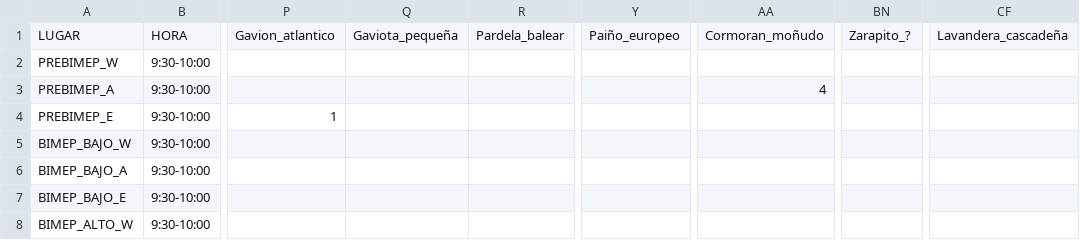
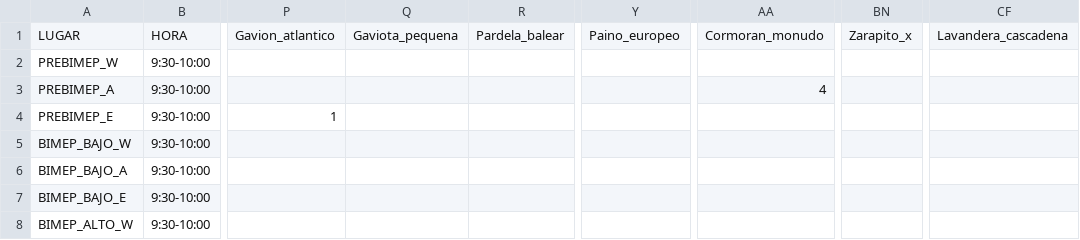
Before and after one commit to Khiwila/Pandas, a CSV file: 2017-2018.csv, drawn as a sheet; only a part is shown, gaps mark what is left out; the diff names each change by its address in the sheet, - before the commit and + after, or states it on an @@ line.

```diff
--- a/2017-2018.csv
+++ b/2017-2018.csv
-Q1: Gaviota_pequeña
+Q1: Gaviota_pequena
-Y1: Paiño_europeo
+Y1: Paino_europeo
-AA1: Cormoran_moñudo
+AA1: Cormoran_monudo
-BN1: Zarapito_?
+BN1: Zarapito_x
-CF1: Lavandera_cascadeña
+CF1: Lavandera_cascadena
```
Also changed, not shown: 2019.csv, 1 other file.
